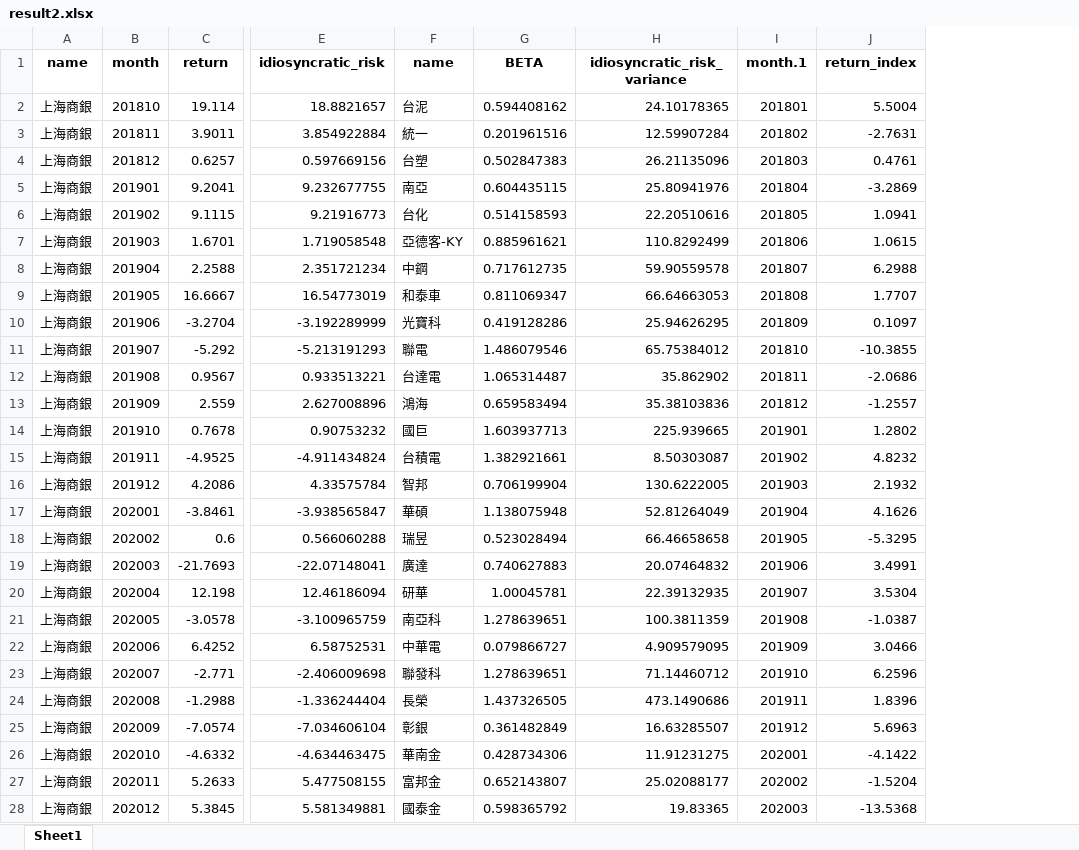
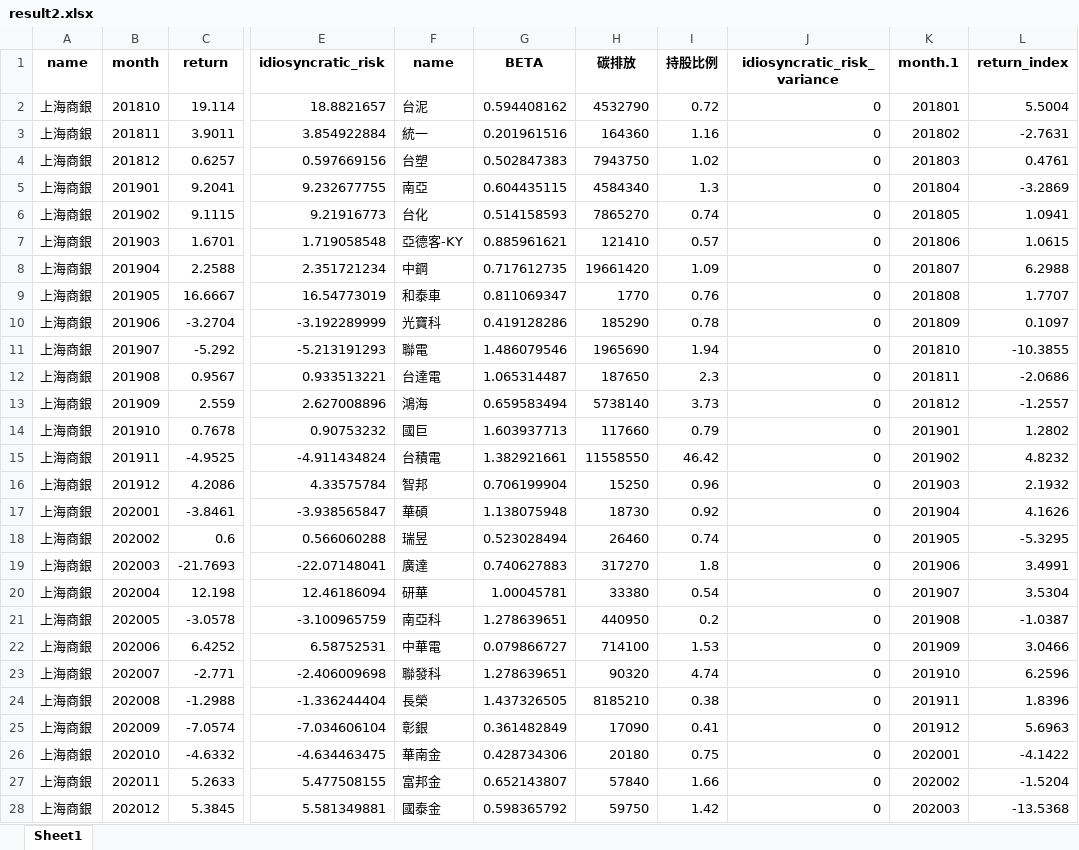
Before and after one commit to Deathate/Carbon-Emission-Conscious-Investment-Portfolio, an Excel workbook: result2.xlsx, sheet Sheet1, drawn as a sheet; only a part is shown, gaps mark what is left out; values as stored, in another font and other column widths than the file's, no borders; addresses are those after the commit; the diff covers the shown part only; the diff names each change by its address in the sheet, - before the commit and + after, or states it on an @@ line.

```diff
--- a/result2.xlsx (sheet Sheet1)
+++ b/result2.xlsx (sheet Sheet1)
+column H (碳排放), rows 2-28: 4532790 | 164360 | 7943750 | 4584340 | 7865270 | 121410 | 19661420 | 1770 | 185290 | 1965690 | 187650 | 5738140 | 117660 | 11558550 | 15250 | 18730 | 26460 | 317270 | 33380 | 440950 | 714100 | 90320 | 8185210 | 17090 | 20180 | 57840 | 59750
+column I (持股比例), rows 2-28: 0.72 | 1.16 | 1.02 | 1.3 | 0.74 | 0.57 | 1.09 | 0.76 | 0.78 | 1.94 | 2.3 | 3.73 | 0.79 | 46.42 | 0.96 | 0.92 | 0.74 | 1.8 | 0.54 | 0.2 | 1.53 | 4.74 | 0.38 | 0.41 | 0.75 | 1.66 | 1.42
-J2 (idiosyncratic_risk_variance): 24.10178365
+J2 (idiosyncratic_risk_variance): 0
-J3 (idiosyncratic_risk_variance): 12.59907284
+J3 (idiosyncratic_risk_variance): 0
-J4 (idiosyncratic_risk_variance): 26.21135096
+J4 (idiosyncratic_risk_variance): 0
-J5 (idiosyncratic_risk_variance): 25.80941976
+J5 (idiosyncratic_risk_variance): 0
-J6 (idiosyncratic_risk_variance): 22.20510616
+J6 (idiosyncratic_risk_variance): 0
-J7 (idiosyncratic_risk_variance): 110.8292499
+J7 (idiosyncratic_risk_variance): 0
-J8 (idiosyncratic_risk_variance): 59.90559578
+J8 (idiosyncratic_risk_variance): 0
-J9 (idiosyncratic_risk_variance): 66.64663053
+J9 (idiosyncratic_risk_variance): 0
-J10 (idiosyncratic_risk_variance): 25.94626295
+J10 (idiosyncratic_risk_variance): 0
-J11 (idiosyncratic_risk_variance): 65.75384012
+J11 (idiosyncratic_risk_variance): 0
-J12 (idiosyncratic_risk_variance): 35.862902
+J12 (idiosyncratic_risk_variance): 0
-J13 (idiosyncratic_risk_variance): 35.38103836
+J13 (idiosyncratic_risk_variance): 0
-J14 (idiosyncratic_risk_variance): 225.939665
+J14 (idiosyncratic_risk_variance): 0
-J15 (idiosyncratic_risk_variance): 8.50303087
+J15 (idiosyncratic_risk_variance): 0
-J16 (idiosyncratic_risk_variance): 130.6222005
+J16 (idiosyncratic_risk_variance): 0
-J17 (idiosyncratic_risk_variance): 52.81264049
+J17 (idiosyncratic_risk_variance): 0
-J18 (idiosyncratic_risk_variance): 66.46658658
+J18 (idiosyncratic_risk_variance): 0
-J19 (idiosyncratic_risk_variance): 20.07464832
+J19 (idiosyncratic_risk_variance): 0
-J20 (idiosyncratic_risk_variance): 22.39132935
+J20 (idiosyncratic_risk_variance): 0
-J21 (idiosyncratic_risk_variance): 100.3811359
+J21 (idiosyncratic_risk_variance): 0
-J22 (idiosyncratic_risk_variance): 4.909579095
+J22 (idiosyncratic_risk_variance): 0
-J23 (idiosyncratic_risk_variance): 71.14460712
+J23 (idiosyncratic_risk_variance): 0
-J24 (idiosyncratic_risk_variance): 473.1490686
+J24 (idiosyncratic_risk_variance): 0
-J25 (idiosyncratic_risk_variance): 16.63285507
+J25 (idiosyncratic_risk_variance): 0
-J26 (idiosyncratic_risk_variance): 11.91231275
+J26 (idiosyncratic_risk_variance): 0
-J27 (idiosyncratic_risk_variance): 25.02088177
+J27 (idiosyncratic_risk_variance): 0
-J28 (idiosyncratic_risk_variance): 19.83365
+J28 (idiosyncratic_risk_variance): 0
```
Also changed, not shown: 23 edited cells elsewhere in this sheet, TWN50_Monthly_return_18_22.xlsx, result1.xlsx, 1 other file.
